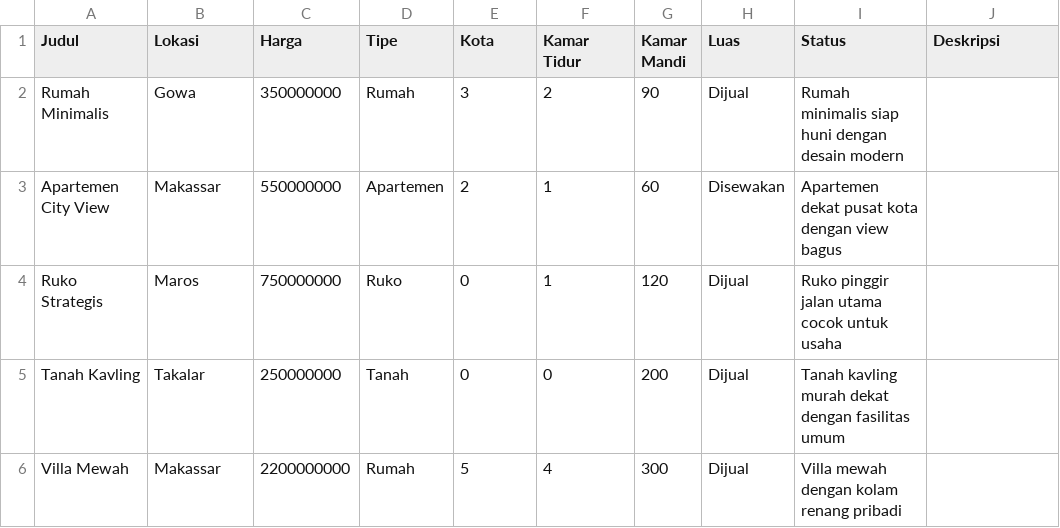
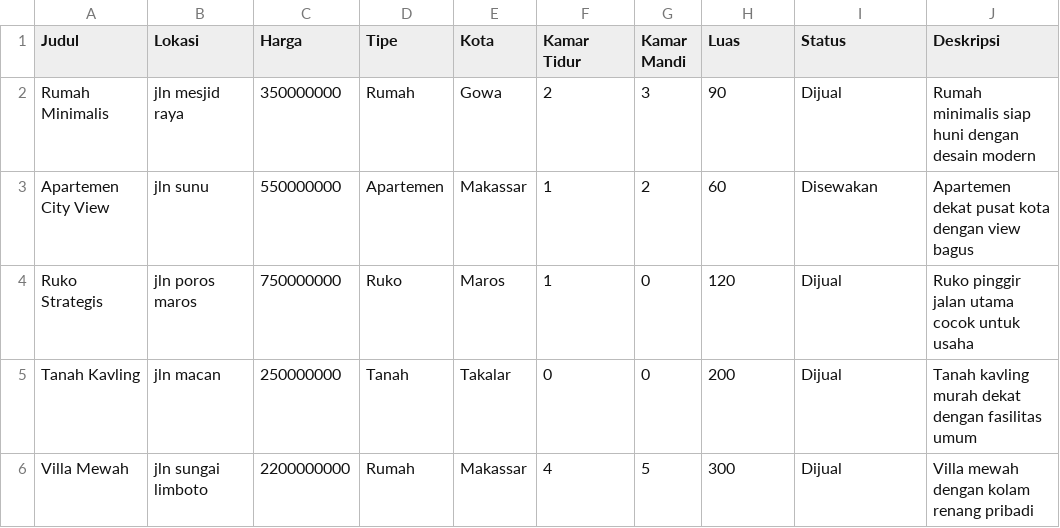
Before and after one commit to firmanpreneur/propertyhub-test, a CSV file: web_property_Sheet1.csv, drawn as a sheet.

Commit message:
Update web_property_Sheet1.csv

```diff
--- a/web_property_Sheet1.csv
+++ b/web_property_Sheet1.csv
@@ -1,6 +1,6 @@
 Judul,Lokasi,Harga,Tipe,Kota,Kamar Tidur,Kamar Mandi,Luas,Status,Deskripsi
-Rumah Minimalis,Gowa,350000000,Rumah,3,2,90,Dijual,"Rumah minimalis siap huni dengan desain modern"
-Apartemen City View,Makassar,550000000,Apartemen,2,1,60,Disewakan,"Apartemen dekat pusat kota dengan view bagus"
-Ruko Strategis,Maros,750000000,Ruko,0,1,120,Dijual,"Ruko pinggir jalan utama cocok untuk usaha"
-Tanah Kavling,Takalar,250000000,Tanah,0,0,200,Dijual,"Tanah kavling murah dekat dengan fasilitas umum"
-Villa Mewah,Makassar,2200000000,Rumah,5,4,300,Dijual,"Villa mewah dengan kolam renang pribadi"
+Rumah Minimalis,jln mesjid raya,350000000,Rumah,Gowa,2,3,90,Dijual,Rumah minimalis siap huni dengan desain modern
+Apartemen City View,jln sunu,550000000,Apartemen,Makassar,1,2,60,Disewakan,Apartemen dekat pusat kota dengan view bagus
+Ruko Strategis,jln poros maros,750000000,Ruko,Maros,1,0,120,Dijual,Ruko pinggir jalan utama cocok untuk usaha
+Tanah Kavling,jln macan ,250000000,Tanah,Takalar,0,0,200,Dijual,Tanah kavling murah dekat dengan fasilitas umum
+Villa Mewah,jln sungai limboto,2200000000,Rumah,Makassar,4,5,300,Dijual,Villa mewah dengan kolam renang pribadi
```
